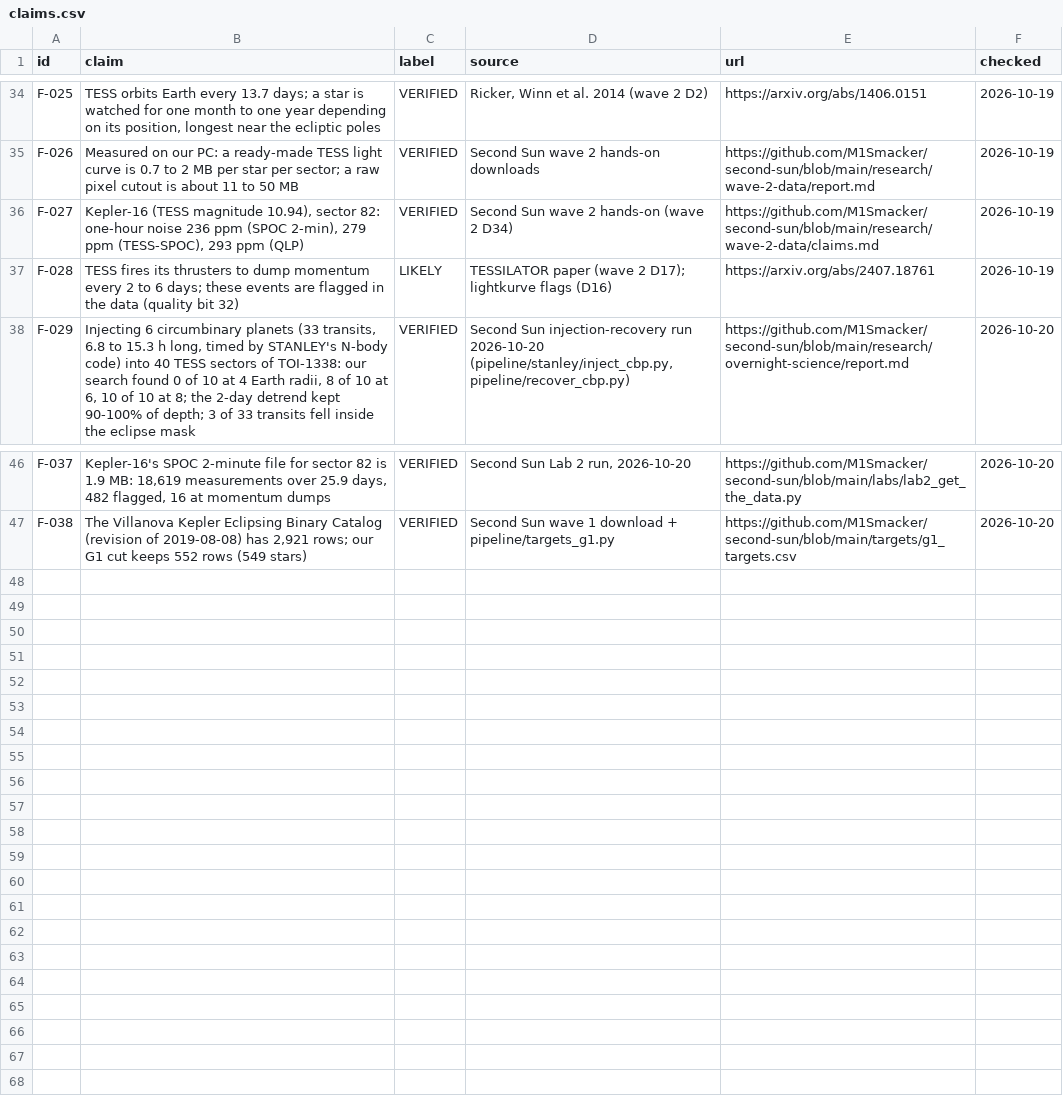
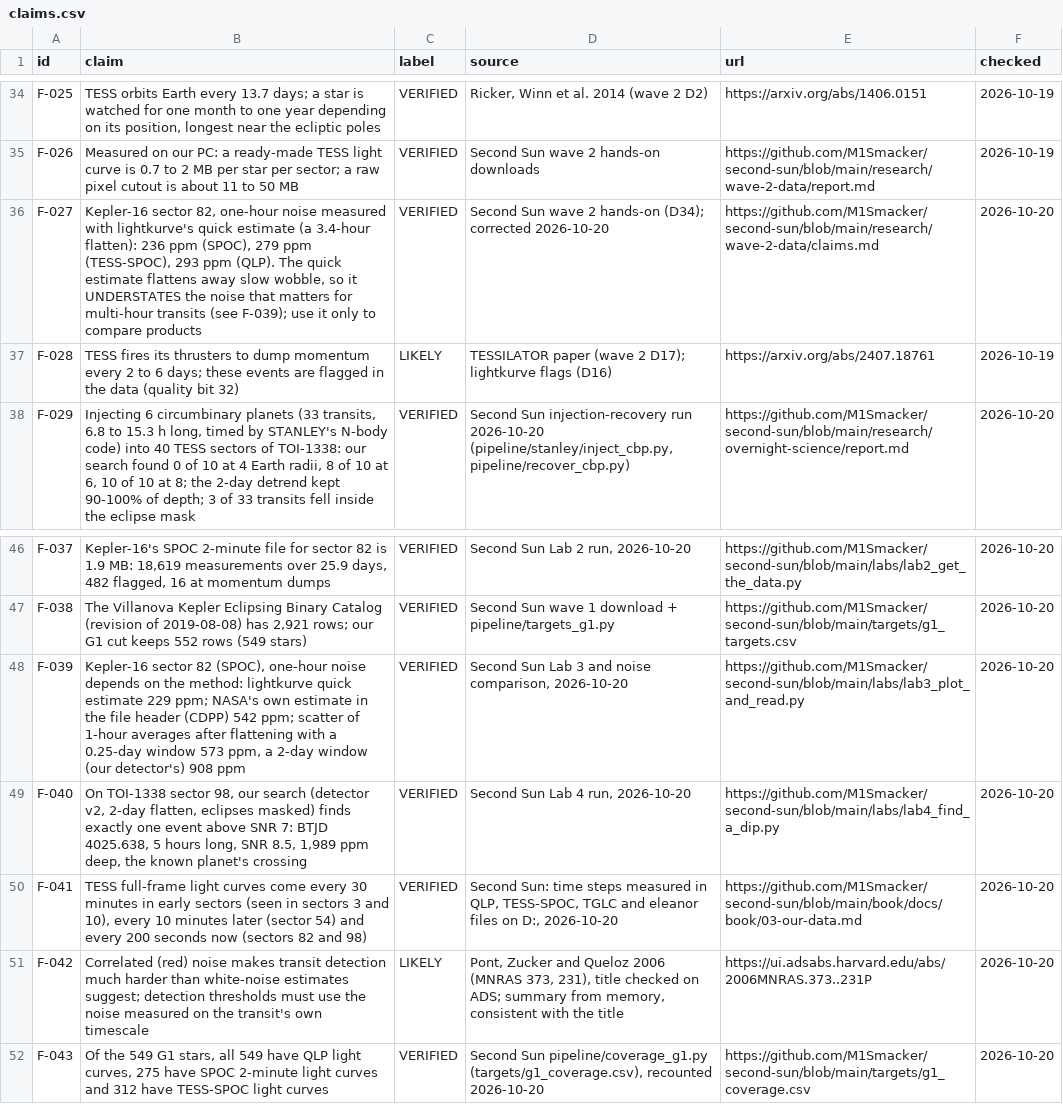
Before and after one commit to M1Smacker/second-sun, a CSV file: book/data/claims.csv, drawn as a sheet; only a part is shown, gaps mark what is left out; the diff names each change by its address in the sheet, - before the commit and + after, or states it on an @@ line.

```diff
--- a/book/data/claims.csv
+++ b/book/data/claims.csv
-B36 (claim): Kepler-16 (TESS magnitude 10.94), sector 82: one-hour noise 236 ppm (SPOC 2-min), 279 ppm (TESS-SPOC), 293 ppm (QLP)
+B36 (claim): Kepler-16 sector 82, one-hour noise measured with lightkurve's quick estimate (a 3.4-hour flatten): 236 ppm (SPOC), 279 ppm (TESS-SPOC), 293 ppm (QLP). The quick estimate flattens away slow wobble, so it UNDERSTATES the noise that matters for multi-hour transits (see F-039); use it only to compare products
-D36 (source): …2 hands-on (wave 2 D34)
+D36 (source): …2 hands-on (D34); corrected 2026-10-20
-F36 (checked): 2026-10-19
+F36 (checked): 2026-10-20
+row 48: F-039 | Kepler-16 sector 82 (SPOC), one-hour noise depends on the method: lightkurve quick estimate 229 ppm; NASA's own estimate in the file header (CDPP) 542 ppm; scatter of 1-hour averages after flattening with a 0.25-day window 573 ppm, a 2-day window (our detector's) 908 ppm | VERIFIED | Second Sun Lab 3 and noise comparison, 2026-10-20 | https://github.com/M1Smacker/second-sun/blob/main/labs/lab3_plot_and_read.py | 2026-10-20
+row 49: F-040 | On TOI-1338 sector 98, our search (detector v2, 2-day flatten, eclipses masked) finds exactly one event above SNR 7: BTJD 4025.638, 5 hours long, SNR 8.5, 1,989 ppm deep, the known planet's crossing | VERIFIED | Second Sun Lab 4 run, 2026-10-20 | https://github.com/M1Smacker/second-sun/blob/main/labs/lab4_find_a_dip.py | 2026-10-20
+row 50: F-041 | TESS full-frame light curves come every 30 minutes in early sectors (seen in sectors 3 and 10), every 10 minutes later (sector 54) and every 200 seconds now (sectors 82 and 98) | VERIFIED | Second Sun: time steps measured in QLP, TESS-SPOC, TGLC and eleanor files on D:, 2026-10-20 | https://github.com/M1Smacker/second-sun/blob/main/book/docs/book/03-our-data.md | 2026-10-20
+row 51: F-042 | Correlated (red) noise makes transit detection much harder than white-noise estimates suggest; detection thresholds must use the noise measured on the transit's own timescale | LIKELY | Pont, Zucker and Queloz 2006 (MNRAS 373, 231), title checked on ADS; summary from memory, consistent with the title | https://ui.adsabs.harvard.edu/abs/2006MNRAS.373..231P | 2026-10-20
+row 52: F-043 | Of the 549 G1 stars, all 549 have QLP light curves, 275 have SPOC 2-minute light curves and 312 have TESS-SPOC light curves | VERIFIED | Second Sun pipeline/coverage_g1.py (targets/g1_coverage.csv), recounted 2026-10-20 | https://github.com/M1Smacker/second-sun/blob/main/targets/g1_coverage.csv | 2026-10-20
```
Also changed, not shown: 14 other files.
